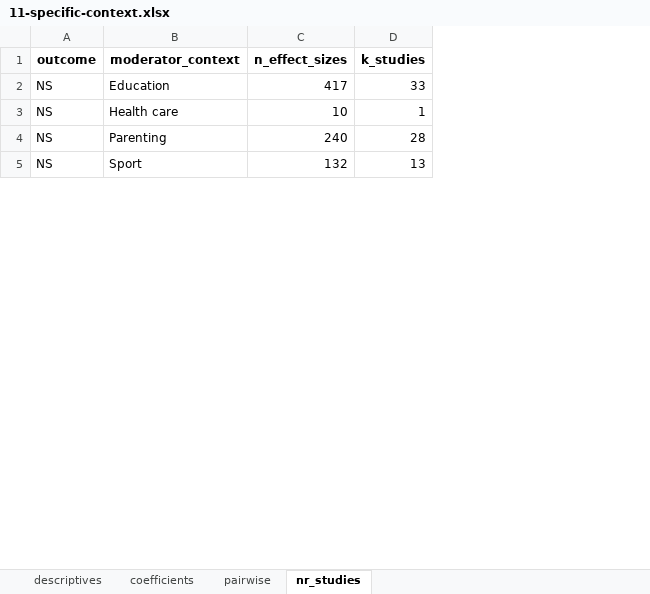
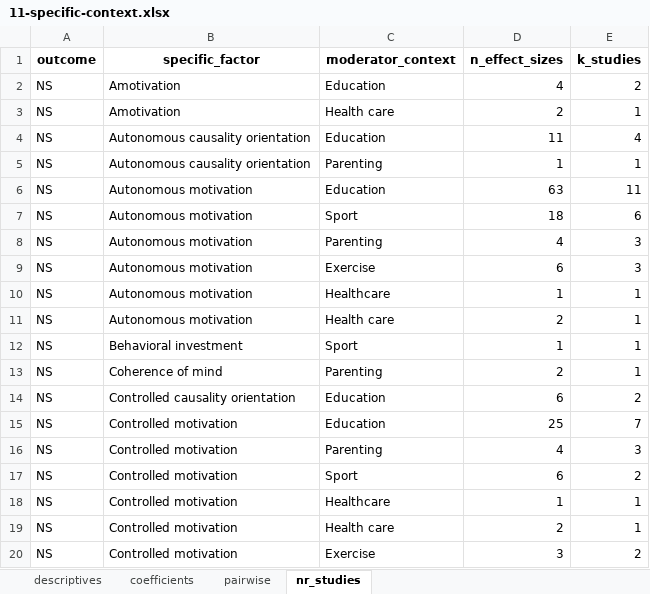
Before and after one commit to antonkalen/meta-analys-corr, an Excel workbook: output/11-specific-context.xlsx, sheet nr_studies, drawn as a sheet; only a part is shown; values as stored, in another font and other column widths than the file's, no borders; addresses are those after the commit; the diff covers the shown part only; the diff names each change by its address in the sheet, - before the commit and + after, or states it on an @@ line.

```diff
--- a/output/11-specific-context.xlsx (sheet nr_studies)
+++ b/output/11-specific-context.xlsx (sheet nr_studies)
+column B (specific_factor), rows 2-3: Amotivation | Amotivation; row 5: Autonomous causality orientation; row 7: Autonomous motivation
-D2 (n_effect_sizes): 417
+D2 (n_effect_sizes): 4
-E2 (k_studies): 33
+E2 (k_studies): 2
-D3 (n_effect_sizes): 10
+D3 (n_effect_sizes): 2
+row 4: NS | Autonomous causality orientation | Education | 11 | 4
-D5 (n_effect_sizes): 240
+D5 (n_effect_sizes): 1
-E5 (k_studies): 28
+E5 (k_studies): 1
+row 6: NS | Autonomous motivation | Education | 63 | 11
-D7 (n_effect_sizes): 132
+D7 (n_effect_sizes): 18
-E7 (k_studies): 13
+E7 (k_studies): 6
+row 8: NS | Autonomous motivation | Parenting | 4 | 3
+row 9: NS | Autonomous motivation | Exercise | 6 | 3
+row 10: NS | Autonomous motivation | Healthcare | 1 | 1
+row 11: NS | Autonomous motivation | Health care | 2 | 1
+row 12: NS | Behavioral investment | Sport | 1 | 1
+row 13: NS | Coherence of mind | Parenting | 2 | 1
+row 14: NS | Controlled causality orientation | Education | 6 | 2
+row 15: NS | Controlled motivation | Education | 25 | 7
+row 16: NS | Controlled motivation | Parenting | 4 | 3
+row 17: NS | Controlled motivation | Sport | 6 | 2
+row 18: NS | Controlled motivation | Healthcare | 1 | 1
+row 19: NS | Controlled motivation | Health care | 2 | 1
+row 20: NS | Controlled motivation | Exercise | 3 | 2
```
Also changed, not shown: 161 added rows and 12 edited cells elsewhere in this sheet, sheet coefficients, sheet pairwise, sheet descriptives, output/08-specific.xlsx, output/09-specific-design.xlsx, 5 other files.
